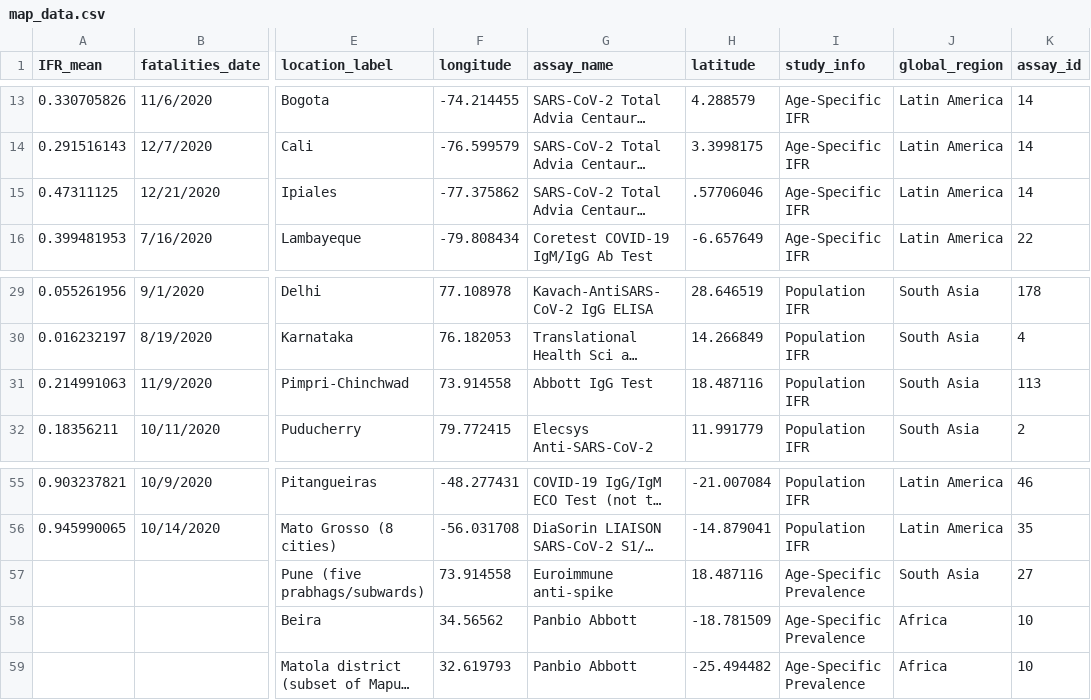
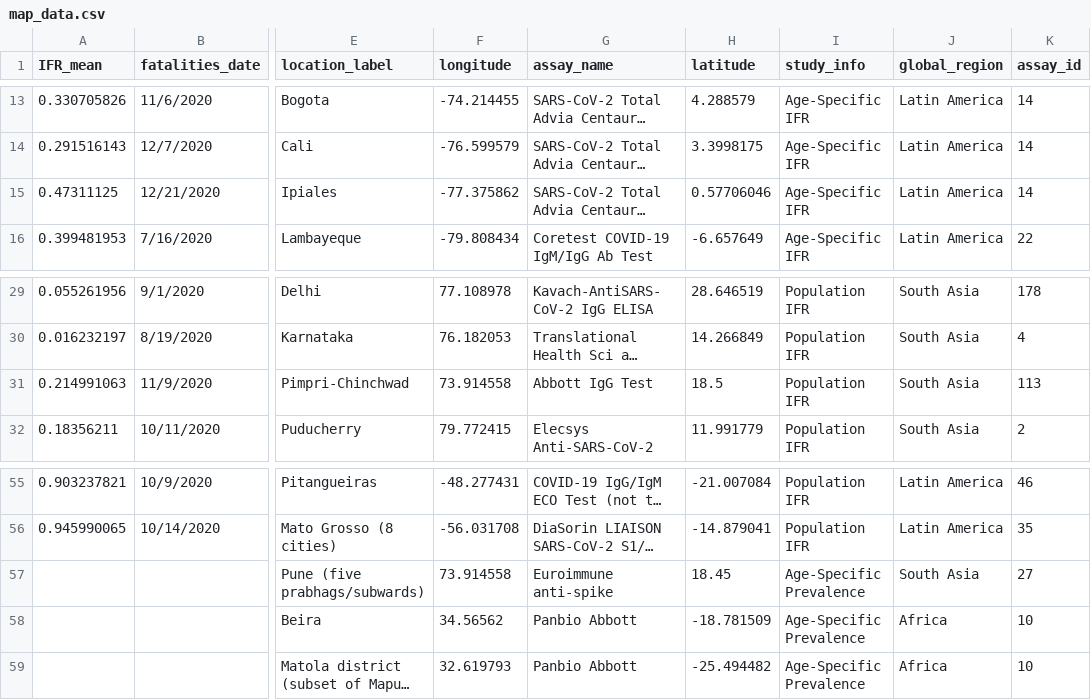
Before and after one commit to lonnibesancon/COVID-19-in-Developing-Countries-Map, a CSV file: map_data.csv, drawn as a sheet; only a part is shown, gaps mark what is left out; long unchanged cells end in …; the diff names each change by its address in the sheet, - before the commit and + after, or states it on an @@ line.

Commit message:
Data update

```diff
--- a/map_data.csv
+++ b/map_data.csv
-H15 (latitude): .57706046
+H15 (latitude): 0.57706046
-H31 (latitude): 18.487116
+H31 (latitude): 18.5
-H57 (latitude): 18.487116
+H57 (latitude): 18.45
```
